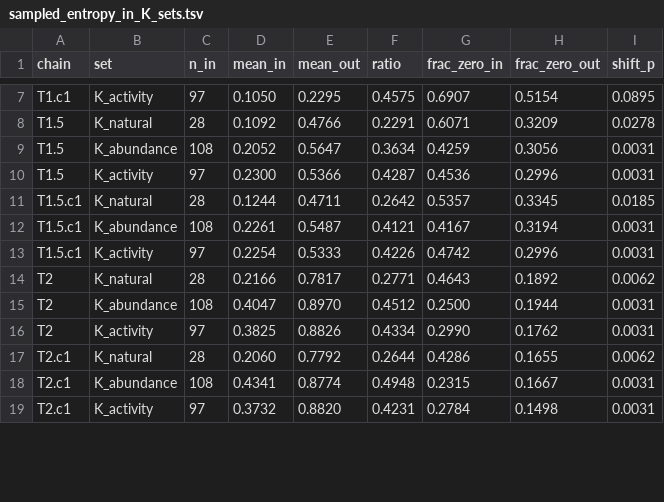
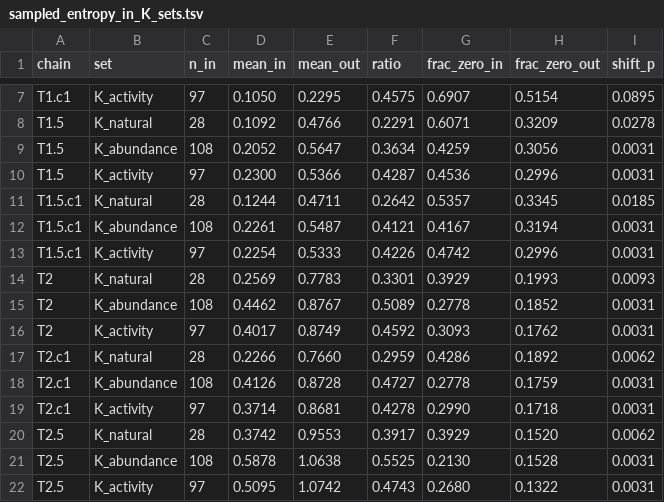
Before and after one commit to MarcoSanchini/my_extendedSampling, a TSV file: softmax/monte_carlo/pten_natural/matched16k/sampled_entropy_in_K_sets.tsv, drawn as a sheet; only a part is shown, gaps mark what is left out; the diff covers the shown part only.

```diff
--- a/softmax/monte_carlo/pten_natural/matched16k/sampled_entropy_in_K_sets.tsv
+++ b/softmax/monte_carlo/pten_natural/matched16k/sampled_entropy_in_K_sets.tsv
@@ -13,7 +13,10 @@ T1.5.c1	K_abundance	108	0.2261	0.5487	0.4121	0.4167	0.3194	0.0031
 T1.5.c1	K_activity	97	0.2254	0.5333	0.4226	0.4742	0.2996	0.0031
-T2	K_natural	28	0.2166	0.7817	0.2771	0.4643	0.1892	0.0062
-T2	K_abundance	108	0.4047	0.8970	0.4512	0.2500	0.1944	0.0031
-T2	K_activity	97	0.3825	0.8826	0.4334	0.2990	0.1762	0.0031
-T2.c1	K_natural	28	0.2060	0.7792	0.2644	0.4286	0.1655	0.0062
-T2.c1	K_abundance	108	0.4341	0.8774	0.4948	0.2315	0.1667	0.0031
-T2.c1	K_activity	97	0.3732	0.8820	0.4231	0.2784	0.1498	0.0031
+T2	K_natural	28	0.2569	0.7783	0.3301	0.3929	0.1993	0.0093
+T2	K_abundance	108	0.4462	0.8767	0.5089	0.2778	0.1852	0.0031
+T2	K_activity	97	0.4017	0.8749	0.4592	0.3093	0.1762	0.0031
+T2.c1	K_natural	28	0.2266	0.7660	0.2959	0.4286	0.1892	0.0062
+T2.c1	K_abundance	108	0.4126	0.8728	0.4727	0.2778	0.1759	0.0031
+T2.c1	K_activity	97	0.3714	0.8681	0.4278	0.2990	0.1718	0.0031
+T2.5	K_natural	28	0.3742	0.9553	0.3917	0.3929	0.1520	0.0062
+T2.5	K_abundance	108	0.5878	1.0638	0.5525	0.2130	0.1528	0.0031
+T2.5	K_activity	97	0.5095	1.0742	0.4743	0.2680	0.1322	0.0031
```
Also changed, not shown: 3 added rows and 55 edited cells elsewhere in this file, softmax/monte_carlo/pten_natural/matched16k/sampled_vs_references_partial_rsa.tsv, softmax/monte_carlo/pten_natural/matched16k/sampled_vs_references_spearman.tsv, 8 other files.
